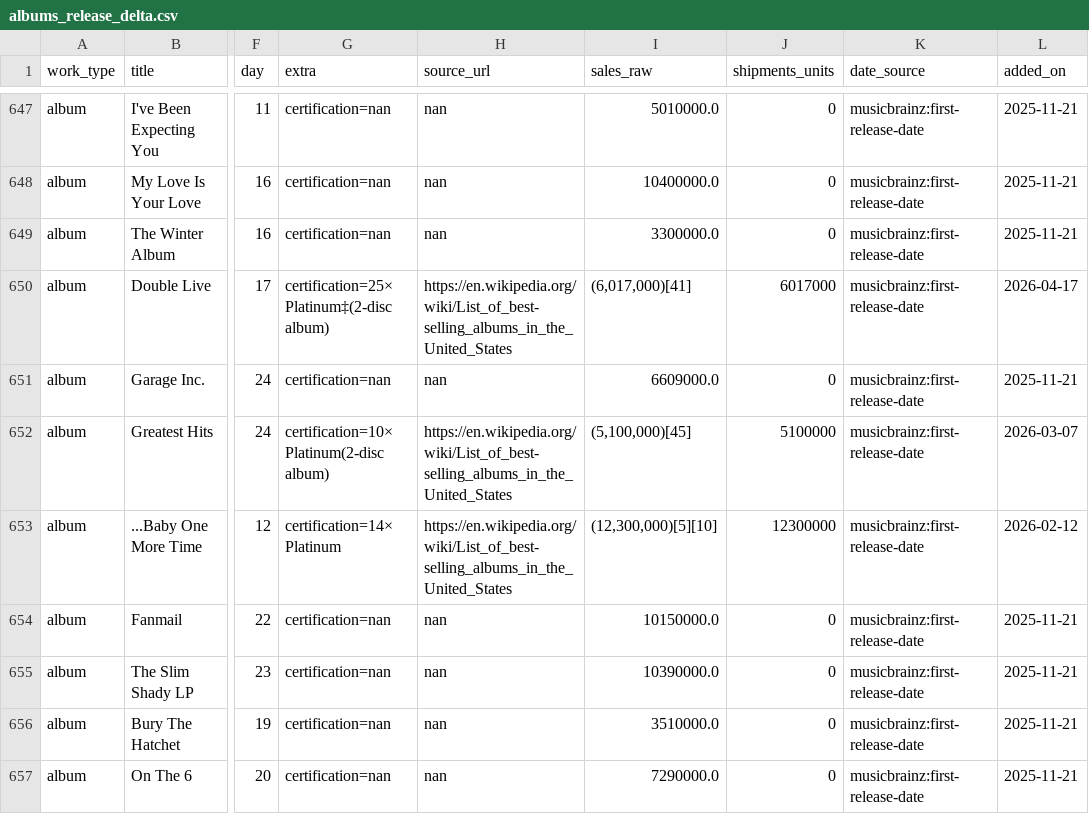
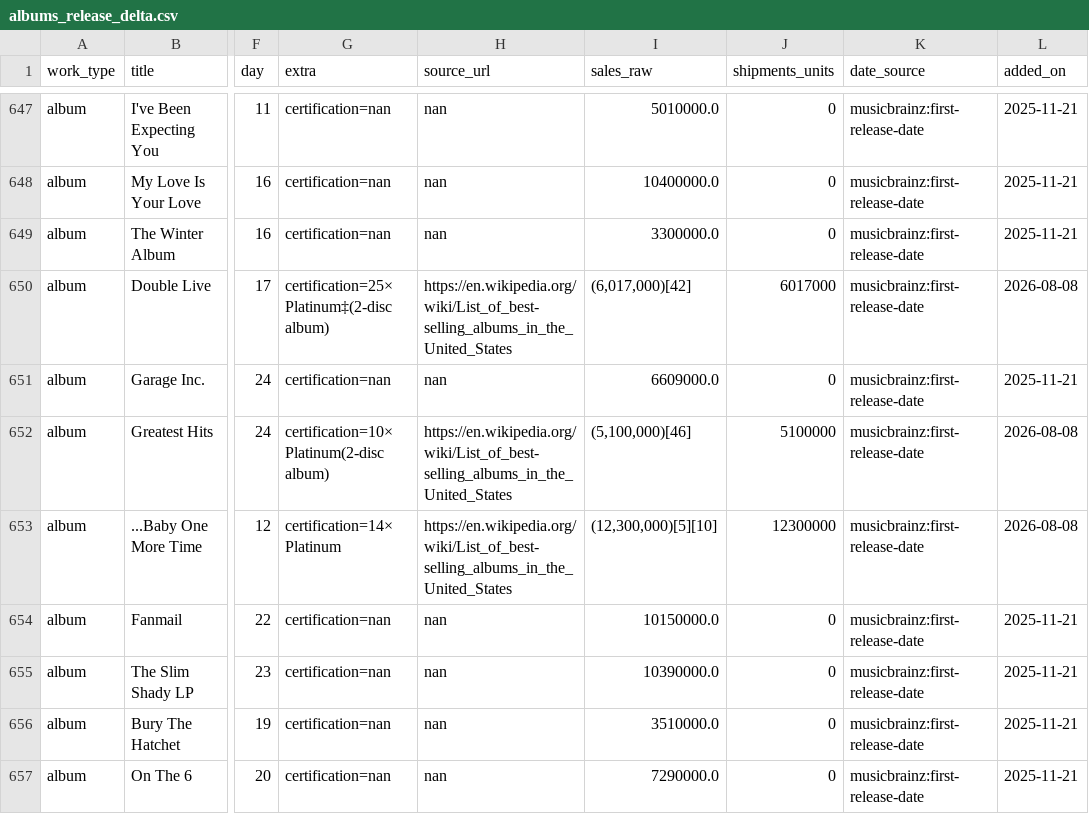
Before and after one commit to 66fishmarket-droid/STRUMOTDSeedGen, a CSV file: data/albums_release_delta.csv, drawn as a sheet; only a part is shown, gaps mark what is left out; the diff covers the shown part only; the diff names each change by its address in the sheet, - before the commit and + after, or states it on an @@ line.

```diff
--- a/data/albums_release_delta.csv
+++ b/data/albums_release_delta.csv
-I650 (sales_raw): (6,017,000)[41]
+I650 (sales_raw): (6,017,000)[42]
-L650 (added_on): 2026-04-17
+L650 (added_on): 2026-08-08
-I652 (sales_raw): (5,100,000)[45]
+I652 (sales_raw): (5,100,000)[46]
-L652 (added_on): 2026-03-07
+L652 (added_on): 2026-08-08
-L653 (added_on): 2026-02-12
+L653 (added_on): 2026-08-08
```
Also changed, not shown: 72 edited cells elsewhere in this file, 1 other file.
